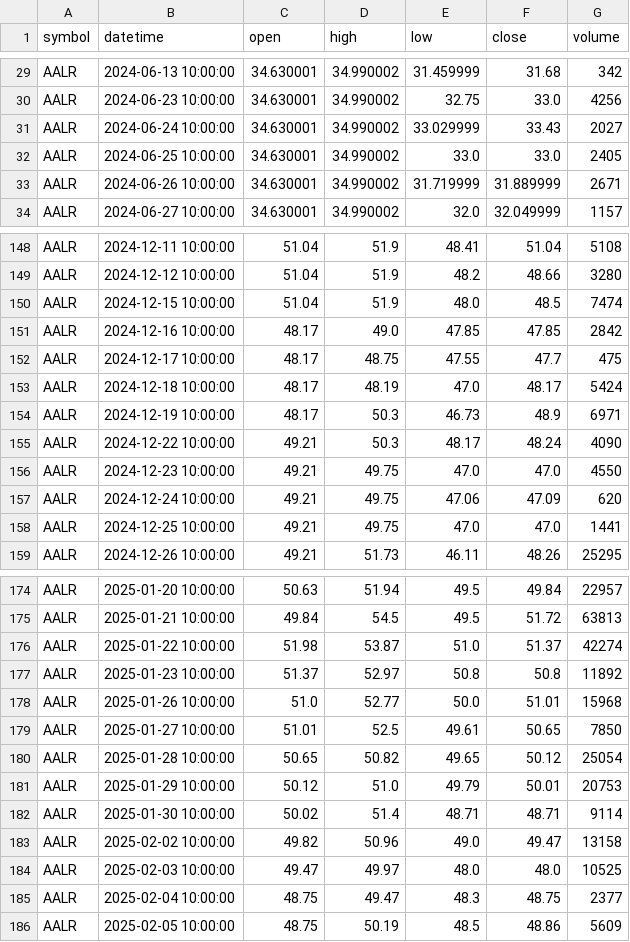
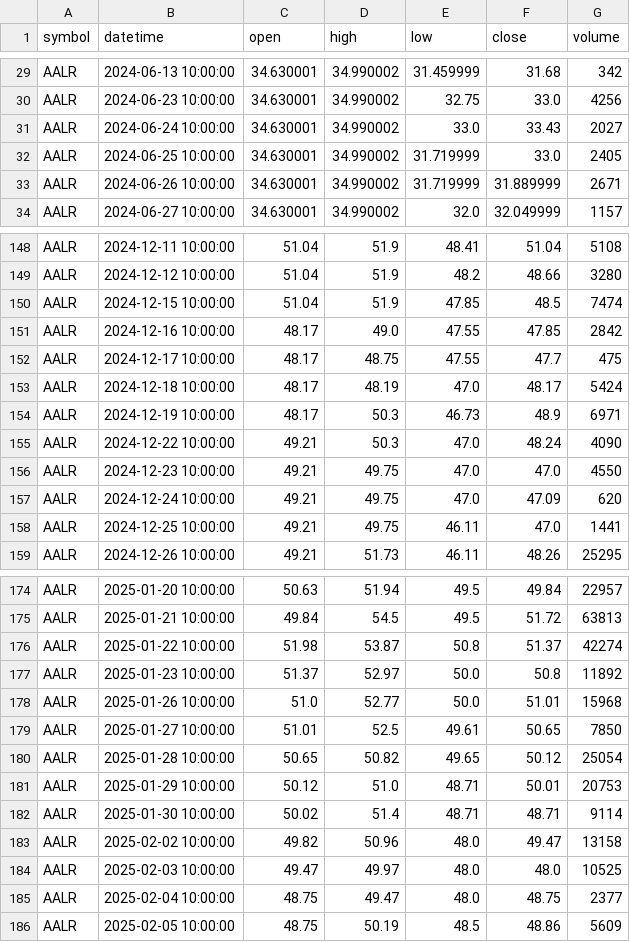
Before and after one commit to vancedmazen-art/stock_dashboard, a CSV file: chart_6m.csv, drawn as a sheet; only a part is shown, gaps mark what is left out; the diff covers the shown part only.

```diff
--- a/chart_6m.csv
+++ b/chart_6m.csv
@@ -30,4 +30,4 @@ AALR,2024-06-13 10:00:00,34.630001,34.990002,31.459999,31.68,342
 AALR,2024-06-23 10:00:00,34.630001,34.990002,32.75,33.0,4256
-AALR,2024-06-24 10:00:00,34.630001,34.990002,33.029999,33.43,2027
-AALR,2024-06-25 10:00:00,34.630001,34.990002,33.0,33.0,2405
+AALR,2024-06-24 10:00:00,34.630001,34.990002,33.0,33.43,2027
+AALR,2024-06-25 10:00:00,34.630001,34.990002,31.719999,33.0,2405
 AALR,2024-06-26 10:00:00,34.630001,34.990002,31.719999,31.889999,2671
@@ -149,4 +149,4 @@ AALR,2024-12-11 10:00:00,51.04,51.9,48.41,51.04,5108
 AALR,2024-12-12 10:00:00,51.04,51.9,48.2,48.66,3280
-AALR,2024-12-15 10:00:00,51.04,51.9,48.0,48.5,7474
-AALR,2024-12-16 10:00:00,48.17,49.0,47.85,47.85,2842
+AALR,2024-12-15 10:00:00,51.04,51.9,47.85,48.5,7474
+AALR,2024-12-16 10:00:00,48.17,49.0,47.55,47.85,2842
 AALR,2024-12-17 10:00:00,48.17,48.75,47.55,47.7,475
@@ -154,6 +154,6 @@ AALR,2024-12-18 10:00:00,48.17,48.19,47.0,48.17,5424
 AALR,2024-12-19 10:00:00,48.17,50.3,46.73,48.9,6971
-AALR,2024-12-22 10:00:00,49.21,50.3,48.17,48.24,4090
+AALR,2024-12-22 10:00:00,49.21,50.3,47.0,48.24,4090
 AALR,2024-12-23 10:00:00,49.21,49.75,47.0,47.0,4550
-AALR,2024-12-24 10:00:00,49.21,49.75,47.06,47.09,620
-AALR,2024-12-25 10:00:00,49.21,49.75,47.0,47.0,1441
+AALR,2024-12-24 10:00:00,49.21,49.75,47.0,47.09,620
+AALR,2024-12-25 10:00:00,49.21,49.75,46.11,47.0,1441
 AALR,2024-12-26 10:00:00,49.21,51.73,46.11,48.26,25295
@@ -175,4 +175,4 @@ AALR,2025-01-20 10:00:00,50.63,51.94,49.5,49.84,22957
 AALR,2025-01-21 10:00:00,49.84,54.5,49.5,51.72,63813
-AALR,2025-01-22 10:00:00,51.98,53.87,51.0,51.37,42274
-AALR,2025-01-23 10:00:00,51.37,52.97,50.8,50.8,11892
+AALR,2025-01-22 10:00:00,51.98,53.87,50.8,51.37,42274
+AALR,2025-01-23 10:00:00,51.37,52.97,50.0,50.8,11892
 AALR,2025-01-26 10:00:00,51.0,52.77,50.0,51.01,15968
@@ -180,7 +180,7 @@ AALR,2025-01-27 10:00:00,51.01,52.5,49.61,50.65,7850
 AALR,2025-01-28 10:00:00,50.65,50.82,49.65,50.12,25054
-AALR,2025-01-29 10:00:00,50.12,51.0,49.79,50.01,20753
+AALR,2025-01-29 10:00:00,50.12,51.0,48.71,50.01,20753
 AALR,2025-01-30 10:00:00,50.02,51.4,48.71,48.71,9114
-AALR,2025-02-02 10:00:00,49.82,50.96,49.0,49.47,13158
+AALR,2025-02-02 10:00:00,49.82,50.96,48.0,49.47,13158
 AALR,2025-02-03 10:00:00,49.47,49.97,48.0,48.0,10525
-AALR,2025-02-04 10:00:00,48.75,49.47,48.3,48.75,2377
+AALR,2025-02-04 10:00:00,48.75,49.47,48.0,48.75,2377
 AALR,2025-02-05 10:00:00,48.75,50.19,48.5,48.86,5609
```
Also changed, not shown: 79 edited cells elsewhere in this file.
